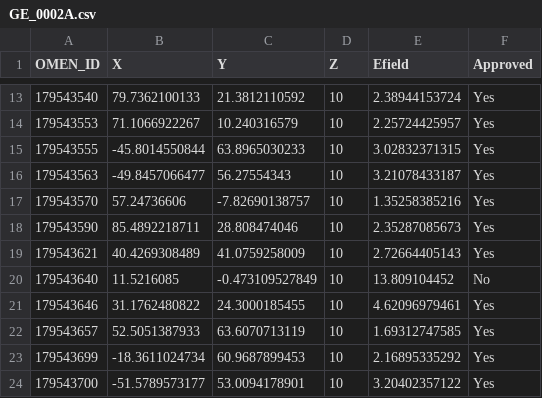
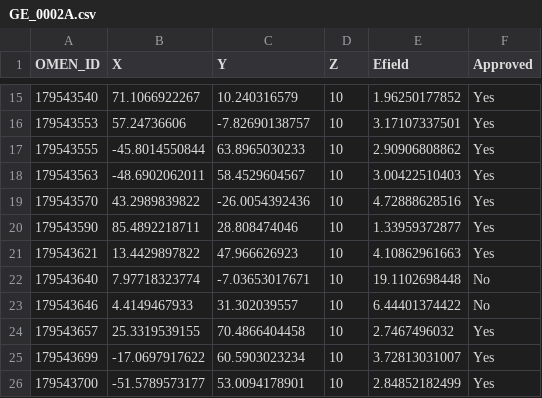
Before and after one commit to VincentMatthys/OMEN, a CSV file: GE_0002A.csv, drawn as a sheet; only a part is shown, gaps mark what is left out; the diff covers the shown part only.

```diff
--- a/GE_0002A.csv
+++ b/GE_0002A.csv
@@ -13,12 +15,12 @@ OMEN_ID;X;Y;Z;Efield;Approved
-179543540;79.7362100133;21.3812110592;10;2.38944153724;Yes
-179543553;71.1066922267;10.240316579;10;2.25724425957;Yes
-179543555;-45.8014550844;63.8965030233;10;3.02832371315;Yes
-179543563;-49.8457066477;56.27554343;10;3.21078433187;Yes
-179543570;57.24736606;-7.82690138757;10;1.35258385216;Yes
-179543590;85.4892218711;28.808474046;10;2.35287085673;Yes
-179543621;40.4269308489;41.0759258009;10;2.72664405143;Yes
-179543640;11.5216085;-0.473109527849;10;13.809104452;No
-179543646;31.1762480822;24.3000185455;10;4.62096979461;Yes
-179543657;52.5051387933;63.6070713119;10;1.69312747585;Yes
-179543699;-18.3611024734;60.9687899453;10;2.16895335292;Yes
-179543700;-51.5789573177;53.0094178901;10;3.20402357122;Yes
+179543540;71.1066922267;10.240316579;10;1.96250177852;Yes
+179543553;57.24736606;-7.82690138757;10;3.17107337501;Yes
+179543555;-45.8014550844;63.8965030233;10;2.90906808862;Yes
+179543563;-48.6902062011;58.4529604567;10;3.00422510403;Yes
+179543570;43.2989839822;-26.0054392436;10;4.72888628516;Yes
+179543590;85.4892218711;28.808474046;10;1.33959372877;Yes
+179543621;13.4429897822;47.966626923;10;4.10862961663;Yes
+179543640;7.97718323774;-7.03653017671;10;19.1102698448;No
+179543646;4.4149467933;31.302039557;10;6.44401374422;No
+179543657;25.3319539155;70.4866404458;10;2.7467496032;Yes
+179543699;-17.0697917622;60.5903023234;10;3.72813031007;Yes
+179543700;-51.5789573177;53.0094178901;10;2.84852182499;Yes
```
Also changed, not shown: 3 added rows, 1 removed row and 40 edited cells elsewhere in this file, GE_0014C.csv, 4 other files.
